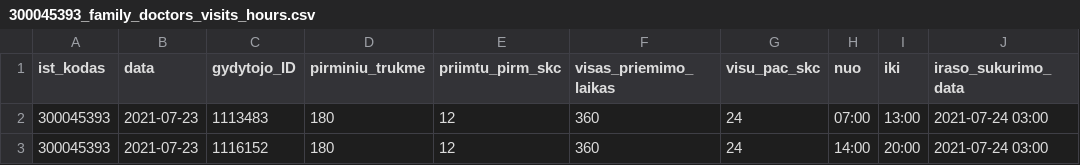
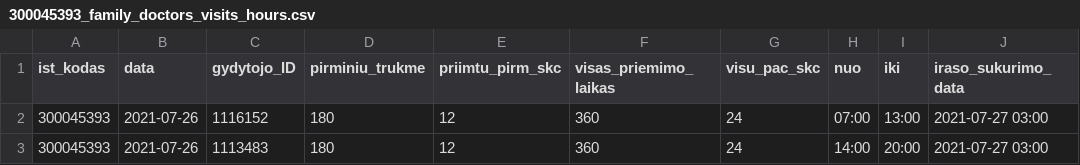
Before and after one commit to sveikatos-klinika/registrations_gyda, a CSV file: 300045393_family_doctors_visits_hours.csv, drawn as a sheet.

```diff
--- a/300045393_family_doctors_visits_hours.csv
+++ b/300045393_family_doctors_visits_hours.csv
@@ -1,3 +1,3 @@
 ist_kodas;data;gydytojo_ID;pirminiu_trukme;priimtu_pirm_skc;visas_priemimo_laikas;visu_pac_skc;nuo;iki;iraso_sukurimo_data
-300045393;2021-07-23;1113483;180;12;360;24;07:00;13:00;2021-07-24 03:00
-300045393;2021-07-23;1116152;180;12;360;24;14:00;20:00;2021-07-24 03:00
+300045393;2021-07-26;1116152;180;12;360;24;07:00;13:00;2021-07-27 03:00
+300045393;2021-07-26;1113483;180;12;360;24;14:00;20:00;2021-07-27 03:00
```
Also changed, not shown: 300045393_free_registrations.csv.
